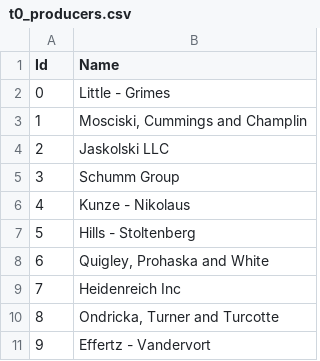
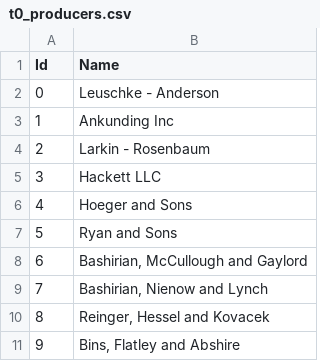
Before and after one commit to JakubK/DataWarehousesLabs, a CSV file: DataGenerator/t0_producers.csv, drawn as a sheet.

```diff
--- a/DataGenerator/t0_producers.csv
+++ b/DataGenerator/t0_producers.csv
@@ -1,11 +1,11 @@
 Id|Name
-0|Little - Grimes
-1|Mosciski, Cummings and Champlin
-2|Jaskolski LLC
-3|Schumm Group
-4|Kunze - Nikolaus
-5|Hills - Stoltenberg
-6|Quigley, Prohaska and White
-7|Heidenreich Inc
-8|Ondricka, Turner and Turcotte
-9|Effertz - Vandervort
+0|Leuschke - Anderson
+1|Ankunding Inc
+2|Larkin - Rosenbaum
+3|Hackett LLC
+4|Hoeger and Sons
+5|Ryan and Sons
+6|Bashirian, McCullough and Gaylord
+7|Bashirian, Nienow and Lynch
+8|Reinger, Hessel and Kovacek
+9|Bins, Flatley and Abshire
```
Also changed, not shown: DataGenerator/t0_departments.csv, DataGenerator/t0_products.csv, 15 other files.
